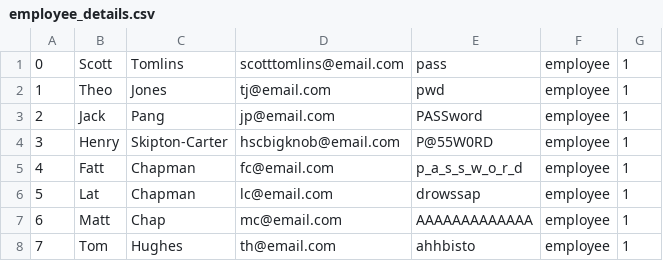
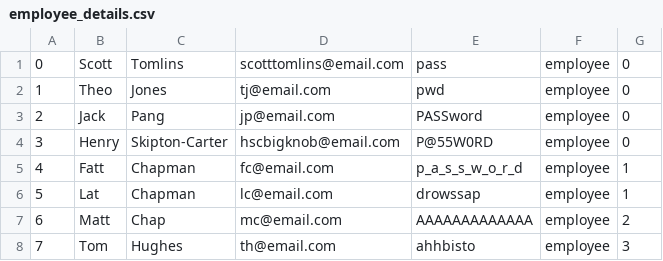
Before and after one commit to matt-chapman52/WM361_CW, a CSV file: Data/employee_details.csv, drawn as a sheet.

Commit message:
updated manager column in employee csv

```diff
--- a/Data/employee_details.csv
+++ b/Data/employee_details.csv
@@ -1,8 +1,8 @@
-0,Scott,Tomlins,scotttomlins@email.com,pass,employee,1,
-1,Theo,Jones,tj@email.com,pwd,employee,1,
-2,Jack,Pang,jp@email.com,PASSword,employee,1,
-3,Henry,Skipton-Carter,hscbigknob@email.com,P@55W0RD,employee,1,
+0,Scott,Tomlins,scotttomlins@email.com,pass,employee,0,
+1,Theo,Jones,tj@email.com,pwd,employee,0,
+2,Jack,Pang,jp@email.com,PASSword,employee,0,
+3,Henry,Skipton-Carter,hscbigknob@email.com,P@55W0RD,employee,0,
 4,Fatt,Chapman,fc@email.com,p_a_s_s_w_o_r_d,employee,1,
 5,Lat,Chapman,lc@email.com,drowssap,employee,1,
-6,Matt,Chap,mc@email.com,AAAAAAAAAAAAA,employee,1,
-7,Tom,Hughes,th@email.com,ahhbisto,employee,1,
+6,Matt,Chap,mc@email.com,AAAAAAAAAAAAA,employee,2,
+7,Tom,Hughes,th@email.com,ahhbisto,employee,3,
```
